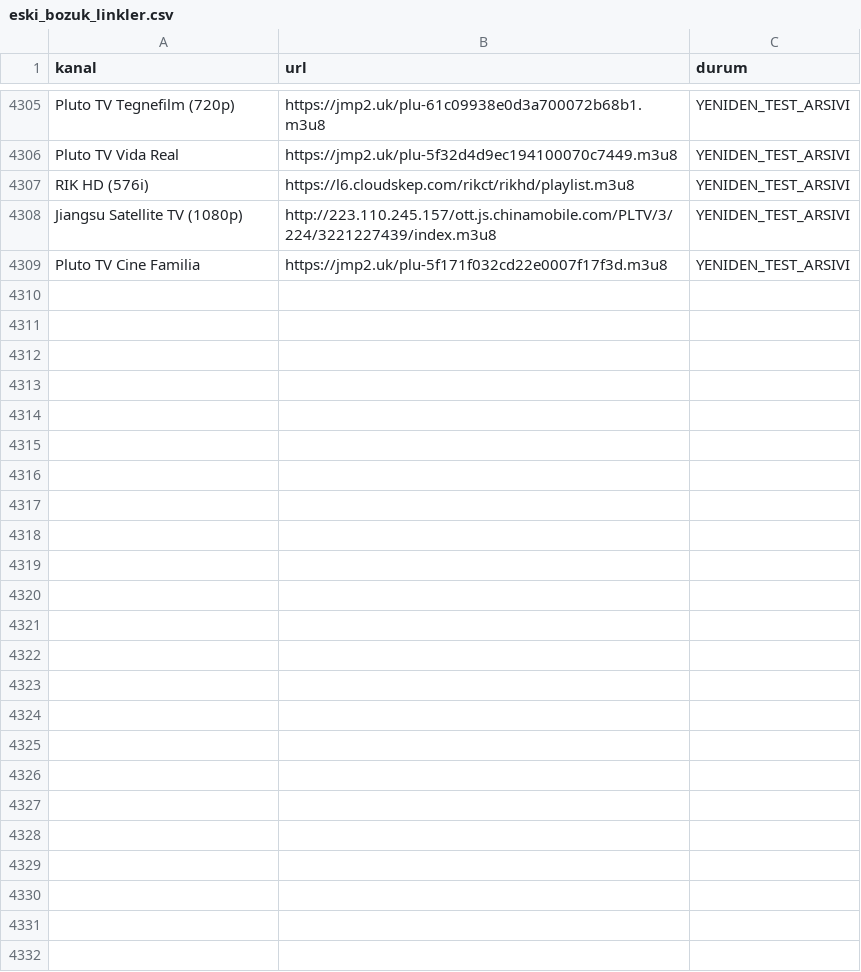
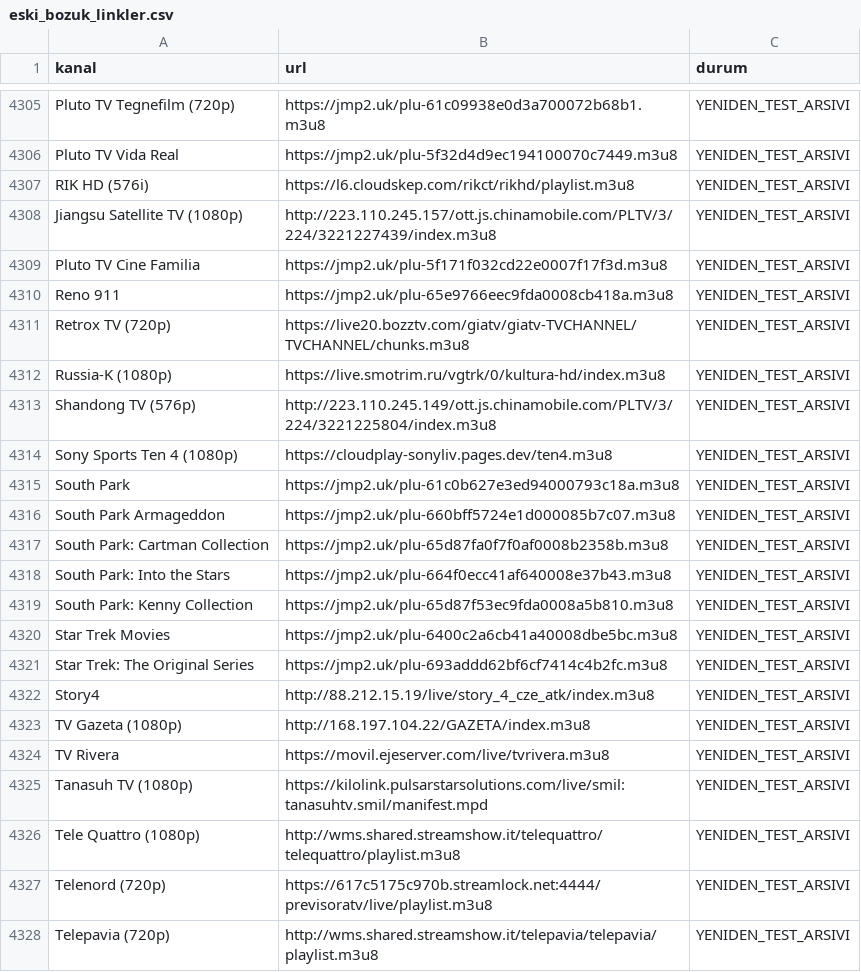
Before and after one commit to Madsc55/madsc-tv, a CSV file: madsc_kesif/eski_bozuk_linkler.csv, drawn as a sheet; only a part is shown, gaps mark what is left out; the diff covers the shown part only.

```diff
--- a/madsc_kesif/eski_bozuk_linkler.csv
+++ b/madsc_kesif/eski_bozuk_linkler.csv
@@ -4309 +4309,20 @@ Jiangsu Satellite TV (1080p),http://223.110.245.157/ott.js.chinamobile.com/PLTV/
 Pluto TV Cine Familia,https://jmp2.uk/plu-5f171f032cd22e0007f17f3d.m3u8,YENIDEN_TEST_ARSIVI
+Reno 911,https://jmp2.uk/plu-65e9766eec9fda0008cb418a.m3u8,YENIDEN_TEST_ARSIVI
+Retrox TV (720p),https://live20.bozztv.com/giatv/giatv-TVCHANNEL/TVCHANNEL/chunks.m3u8,YENIDEN_TEST_ARSIVI
+Russia-K (1080p),https://live.smotrim.ru/vgtrk/0/kultura-hd/index.m3u8,YENIDEN_TEST_ARSIVI
+Shandong TV (576p),http://223.110.245.149/ott.js.chinamobile.com/PLTV/3/224/3221225804/index.m3u8,YENIDEN_TEST_ARSIVI
+Sony Sports Ten 4 (1080p),https://cloudplay-sonyliv.pages.dev/ten4.m3u8,YENIDEN_TEST_ARSIVI
+South Park,https://jmp2.uk/plu-61c0b627e3ed94000793c18a.m3u8,YENIDEN_TEST_ARSIVI
+South Park Armageddon,https://jmp2.uk/plu-660bff5724e1d000085b7c07.m3u8,YENIDEN_TEST_ARSIVI
+South Park: Cartman Collection,https://jmp2.uk/plu-65d87fa0f7f0af0008b2358b.m3u8,YENIDEN_TEST_ARSIVI
+South Park: Into the Stars,https://jmp2.uk/plu-664f0ecc41af640008e37b43.m3u8,YENIDEN_TEST_ARSIVI
+South Park: Kenny Collection,https://jmp2.uk/plu-65d87f53ec9fda0008a5b810.m3u8,YENIDEN_TEST_ARSIVI
+Star Trek Movies,https://jmp2.uk/plu-6400c2a6cb41a40008dbe5bc.m3u8,YENIDEN_TEST_ARSIVI
+Star Trek: The Original Series,https://jmp2.uk/plu-693addd62bf6cf7414c4b2fc.m3u8,YENIDEN_TEST_ARSIVI
+Story4,http://88.212.15.19/live/story_4_cze_atk/index.m3u8,YENIDEN_TEST_ARSIVI
+TV Gazeta (1080p),http://168.197.104.22/GAZETA/index.m3u8,YENIDEN_TEST_ARSIVI
+TV Rivera,https://movil.ejeserver.com/live/tvrivera.m3u8,YENIDEN_TEST_ARSIVI
+Tanasuh TV (1080p),https://kilolink.pulsarstarsolutions.com/live/smil:tanasuhtv.smil/manifest.mpd,YENIDEN_TEST_ARSIVI
+Tele Quattro (1080p),http://wms.shared.streamshow.it/telequattro/telequattro/playlist.m3u8,YENIDEN_TEST_ARSIVI
+Telenord (720p),https://617c5175c970b.streamlock.net:4444/previsoratv/live/playlist.m3u8,YENIDEN_TEST_ARSIVI
+Telepavia (720p),http://wms.shared.streamshow.it/telepavia/telepavia/playlist.m3u8,YENIDEN_TEST_ARSIVI
```
Also changed, not shown: 24 added rows elsewhere in this file, madsc_kesif/ana_liste_calismayanlar.csv, madsc_kesif/ana_liste_saglik_raporu.csv, 6 other files.
